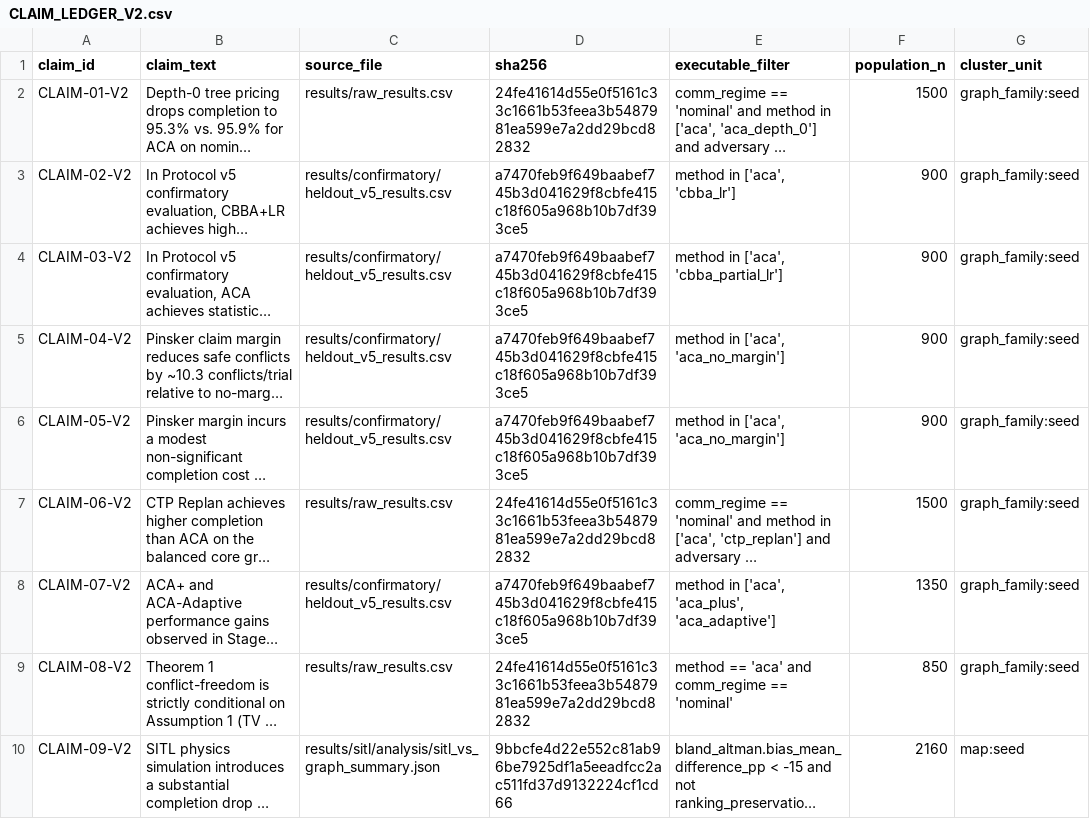
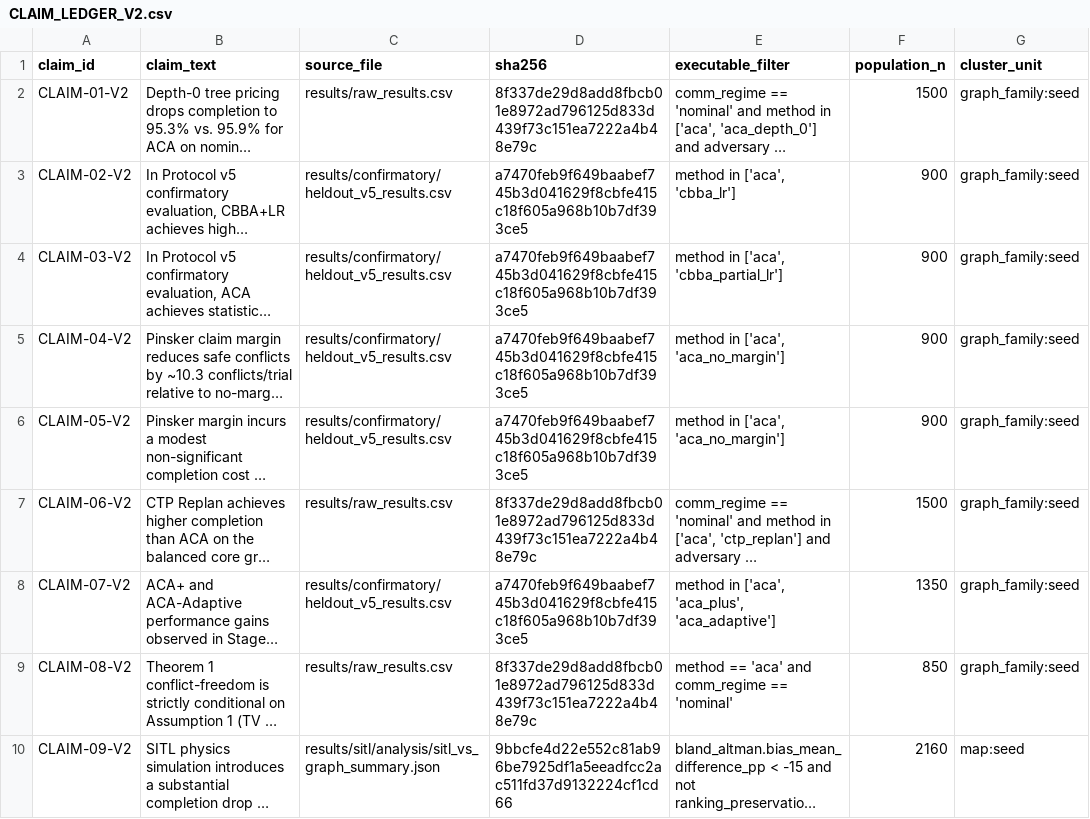
Before and after one commit to mrinal22258/Adversarial-Contingency-Auctions, a CSV file: audit/CLAIM_LEDGER_V2.csv, drawn as a sheet; only a part is shown; long unchanged cells end in …; the diff names each change by its address in the sheet, - before the commit and + after, or states it on an @@ line.

Commit message:
Fix audit findings 1-8: Poisson arrivals, Wilcoxon test, fail-closed linter, Theorem 2 proof

```diff
--- a/audit/CLAIM_LEDGER_V2.csv
+++ b/audit/CLAIM_LEDGER_V2.csv
-D2 (sha256): 24fe41614d55e0f5161c33c1661b53feea3b5487981ea599e7a2dd29bcd82832
+D2 (sha256): 8f337de29d8add8fbcb01e8972ad796125d833d439f73c151ea7222a4b48e79c
-D7 (sha256): 24fe41614d55e0f5161c33c1661b53feea3b5487981ea599e7a2dd29bcd82832
+D7 (sha256): 8f337de29d8add8fbcb01e8972ad796125d833d439f73c151ea7222a4b48e79c
-D9 (sha256): 24fe41614d55e0f5161c33c1661b53feea3b5487981ea599e7a2dd29bcd82832
+D9 (sha256): 8f337de29d8add8fbcb01e8972ad796125d833d439f73c151ea7222a4b48e79c
```
Also changed, not shown: 18 other files.
